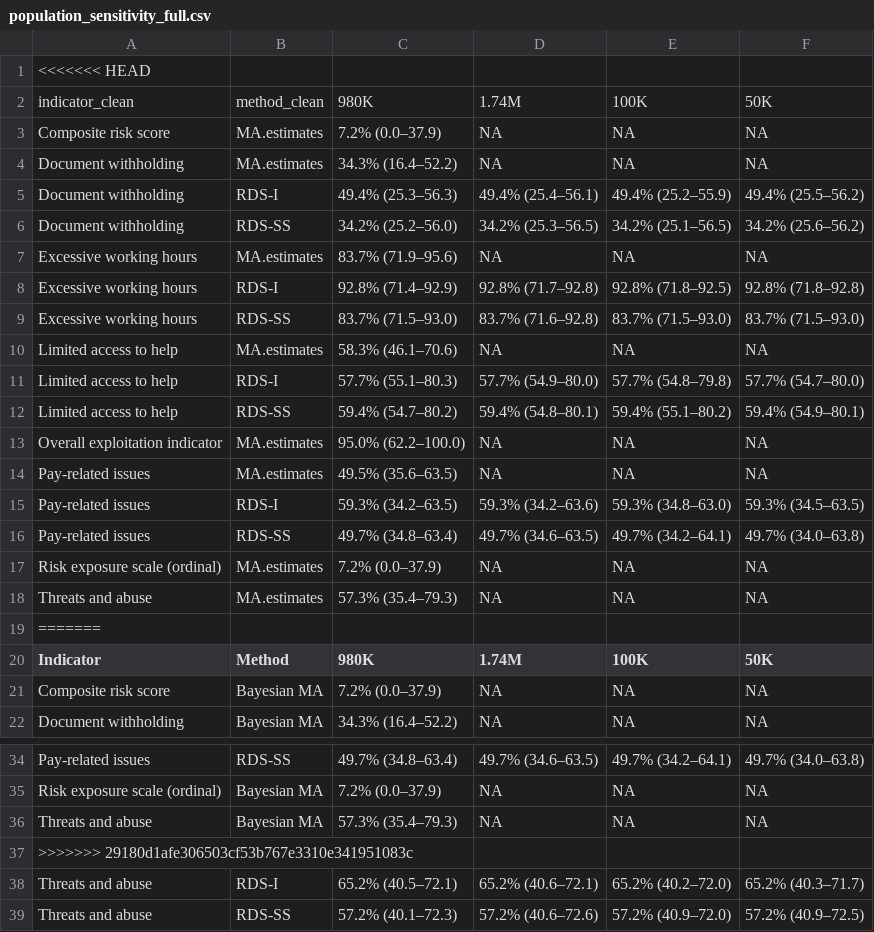
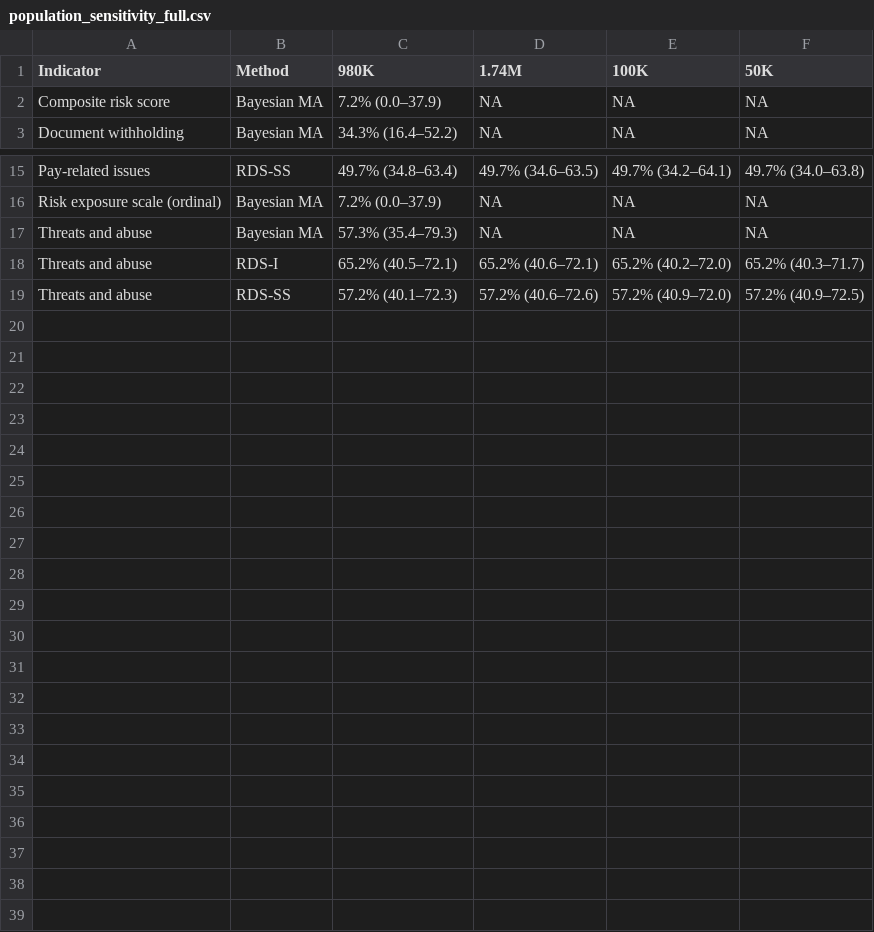
Before and after one commit to smoser11/DWeMSinUK, a CSV file: output/tables/population_sensitivity_full.csv, drawn as a sheet; only a part is shown, gaps mark what is left out.

```diff
--- a/output/tables/population_sensitivity_full.csv
+++ b/output/tables/population_sensitivity_full.csv
@@ -1,20 +1 @@
-<<<<<<< HEAD
-"indicator_clean","method_clean","980K","1.74M","100K","50K"
-"Composite risk score","MA.estimates","7.2% (0.0–37.9)",NA,NA,NA
-"Document withholding","MA.estimates","34.3% (16.4–52.2)",NA,NA,NA
-"Document withholding","RDS-I","49.4% (25.3–56.3)","49.4% (25.4–56.1)","49.4% (25.2–55.9)","49.4% (25.5–56.2)"
-"Document withholding","RDS-SS","34.2% (25.2–56.0)","34.2% (25.3–56.5)","34.2% (25.1–56.5)","34.2% (25.6–56.2)"
-"Excessive working hours","MA.estimates","83.7% (71.9–95.6)",NA,NA,NA
-"Excessive working hours","RDS-I","92.8% (71.4–92.9)","92.8% (71.7–92.8)","92.8% (71.8–92.5)","92.8% (71.8–92.8)"
-"Excessive working hours","RDS-SS","83.7% (71.5–93.0)","83.7% (71.6–92.8)","83.7% (71.5–93.0)","83.7% (71.5–93.0)"
-"Limited access to help","MA.estimates","58.3% (46.1–70.6)",NA,NA,NA
-"Limited access to help","RDS-I","57.7% (55.1–80.3)","57.7% (54.9–80.0)","57.7% (54.8–79.8)","57.7% (54.7–80.0)"
-"Limited access to help","RDS-SS","59.4% (54.7–80.2)","59.4% (54.8–80.1)","59.4% (55.1–80.2)","59.4% (54.9–80.1)"
-"Overall exploitation indicator","MA.estimates","95.0% (62.2–100.0)",NA,NA,NA
-"Pay-related issues","MA.estimates","49.5% (35.6–63.5)",NA,NA,NA
-"Pay-related issues","RDS-I","59.3% (34.2–63.5)","59.3% (34.2–63.6)","59.3% (34.8–63.0)","59.3% (34.5–63.5)"
-"Pay-related issues","RDS-SS","49.7% (34.8–63.4)","49.7% (34.6–63.5)","49.7% (34.2–64.1)","49.7% (34.0–63.8)"
-"Risk exposure scale (ordinal)","MA.estimates","7.2% (0.0–37.9)",NA,NA,NA
-"Threats and abuse","MA.estimates","57.3% (35.4–79.3)",NA,NA,NA
-=======
 "Indicator","Method","980K","1.74M","100K","50K"
@@ -36,3 +17,2 @@
 "Threats and abuse","Bayesian MA","57.3% (35.4–79.3)",NA,NA,NA
->>>>>>> 29180d1afe306503cf53b767e3310e341951083c
 "Threats and abuse","RDS-I","65.2% (40.5–72.1)","65.2% (40.6–72.1)","65.2% (40.2–72.0)","65.2% (40.3–71.7)"
```
Also changed, not shown: output/tables/main_comparison.csv, output/tables/parameter_sensitivity_comparison.csv, 19 other files.
